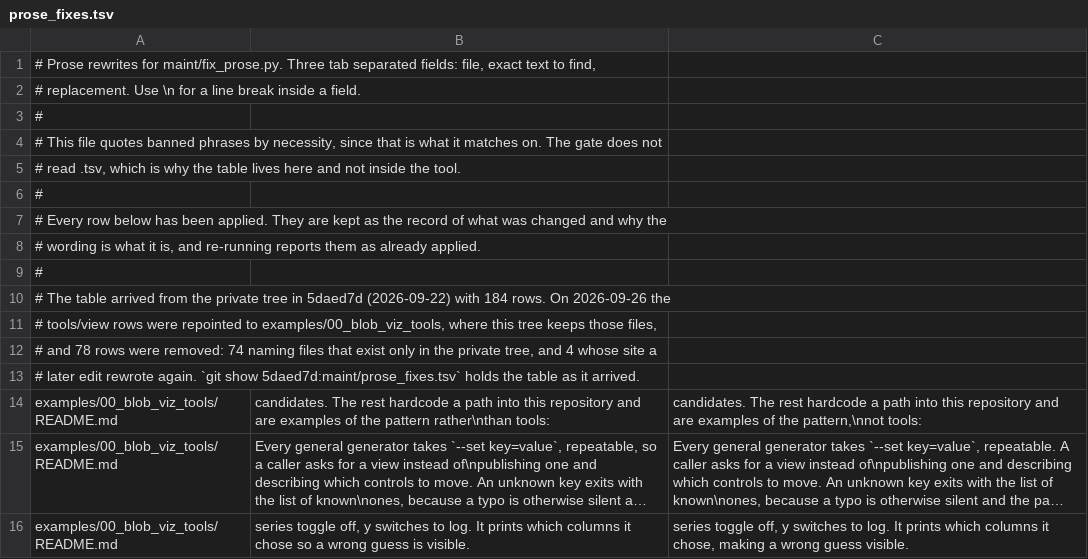
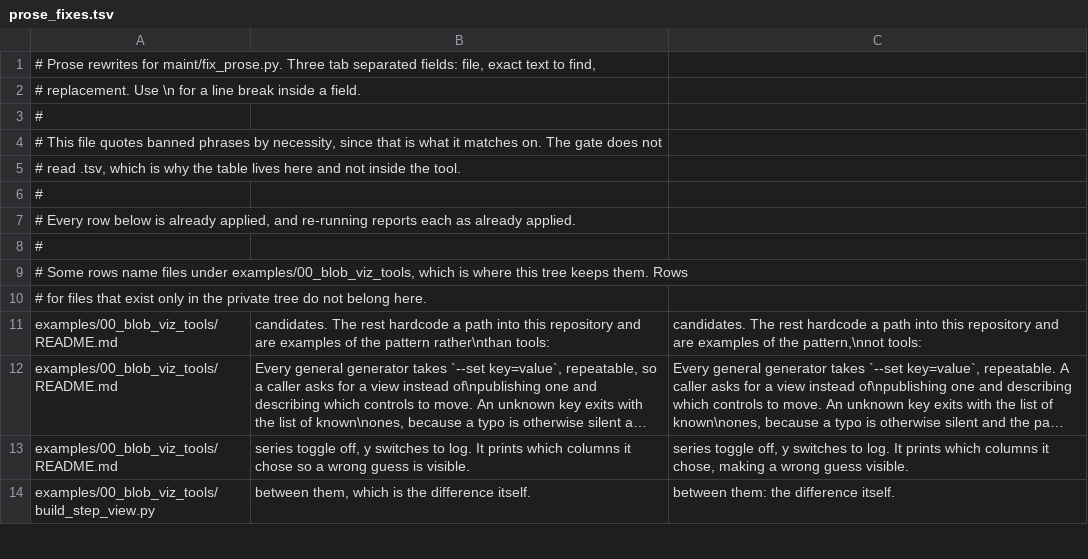
Before and after one commit to dstroy0/anchor_sift, a TSV file: maint/prose_fixes.tsv, drawn as a sheet; only a part is shown; the shorter side is filled out with more unchanged rows; long unchanged cells end in ….

Commit message:
Rewrite the prose_fixes table header present-tense, dropping its change history (#20)

```diff
--- a/maint/prose_fixes.tsv
+++ b/maint/prose_fixes.tsv
@@ -6,9 +6,6 @@
 #
-# Every row below has been applied. They are kept as the record of what was changed and why the
-# wording is what it is, and re-running reports them as already applied.
+# Every row below is already applied, and re-running reports each as already applied.
 #
-# The table arrived from the private tree in 5daed7d (2026-09-22) with 184 rows. On 2026-09-26 the
-# tools/view rows were repointed to examples/00_blob_viz_tools, where this tree keeps those files,
-# and 78 rows were removed: 74 naming files that exist only in the private tree, and 4 whose site a
-# later edit rewrote again. `git show 5daed7d:maint/prose_fixes.tsv` holds the table as it arrived.
+# Some rows name files under examples/00_blob_viz_tools, which is where this tree keeps them. Rows
+# for files that exist only in the private tree do not belong here.
 examples/00_blob_viz_tools/README.md	candidates. The rest hardcode a path into this repository and are examples of the pattern rather\nthan tools:	candidates. The rest hardcode a path into this repository and are examples of the pattern,\nnot tools:
```
